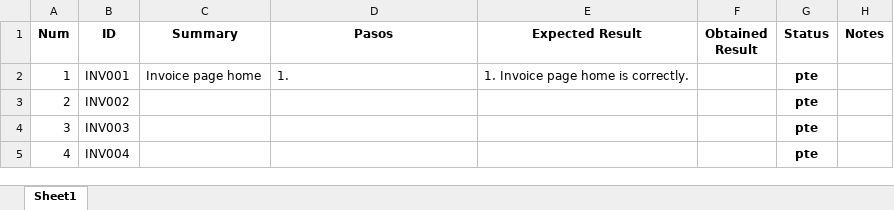
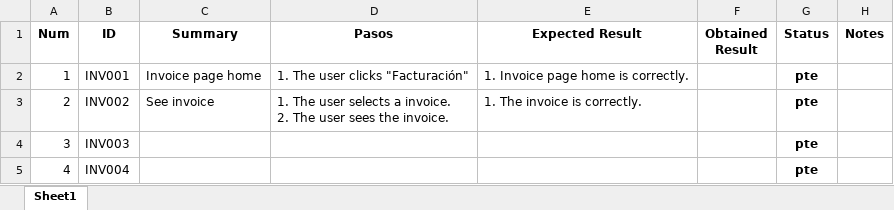
Before and after one commit to ngp223/Kovai, an Excel workbook: Web/TestCases/Facturacion.xlsx, sheet Sheet1, drawn as a sheet; values as stored, in another font and other column widths than the file's, no borders; conditional formats not drawn; ↵ is a line break in a cell; the diff names each change by its address in the sheet, - before the commit and + after, or states it on an @@ line.

```diff
--- a/Web/TestCases/Facturacion.xlsx (sheet Sheet1)
+++ b/Web/TestCases/Facturacion.xlsx (sheet Sheet1)
-D2 (Pasos): 1.
+D2 (Pasos): 1. The user clicks "Facturación"
-C3 (Summary): (empty)
+C3 (Summary): See invoice
-D3 (Pasos): (empty)
+D3 (Pasos): 1. The user selects a invoice. ↵ 2. The user sees the invoice.
-E3 (Expected Result): (empty)
+E3 (Expected Result): 1. The invoice is correctly.
```
Also changed, not shown: Web/TestCases/Cierres.xlsx, Web/TestCases/CopiasSeguridad.xlsx, 6 other files.
